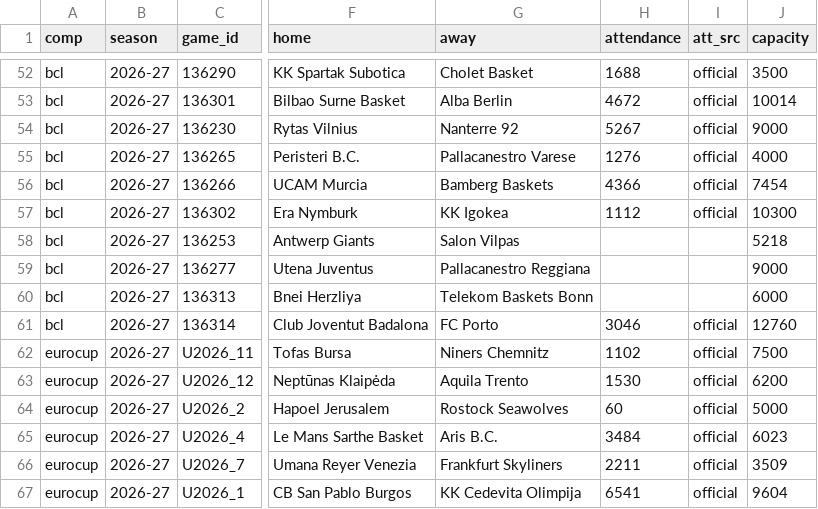
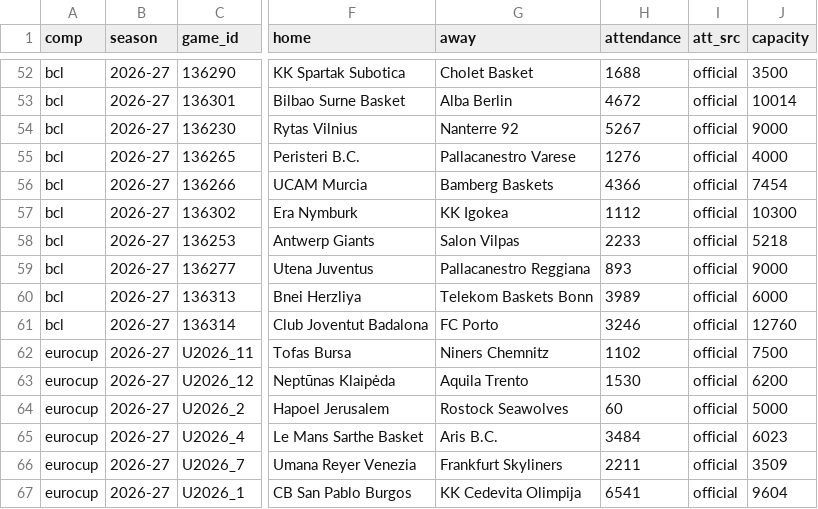
Before and after one commit to Smogikas/EUattendance, a CSV file: data/2026-27/games.csv, drawn as a sheet; only a part is shown, gaps mark what is left out; the diff names each change by its address in the sheet, - before the commit and + after, or states it on an @@ line.

```diff
--- a/data/2026-27/games.csv
+++ b/data/2026-27/games.csv
-H58 (attendance): (empty)
+H58 (attendance): 2233
-I58:I60 (att_src): (empty)
+I58:I60 (att_src): official
-H59 (attendance): (empty)
+H59 (attendance): 893
-H60 (attendance): (empty)
+H60 (attendance): 3989
-H61 (attendance): 3046
+H61 (attendance): 3246
```
Also changed, not shown: data/2026-27/season_tables.csv, 2 other files.
